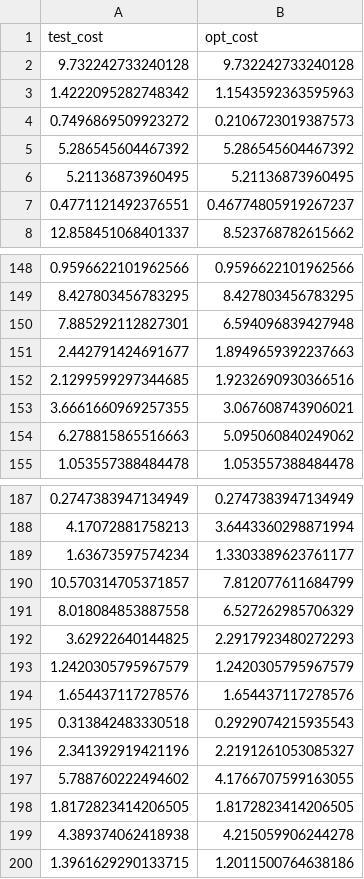
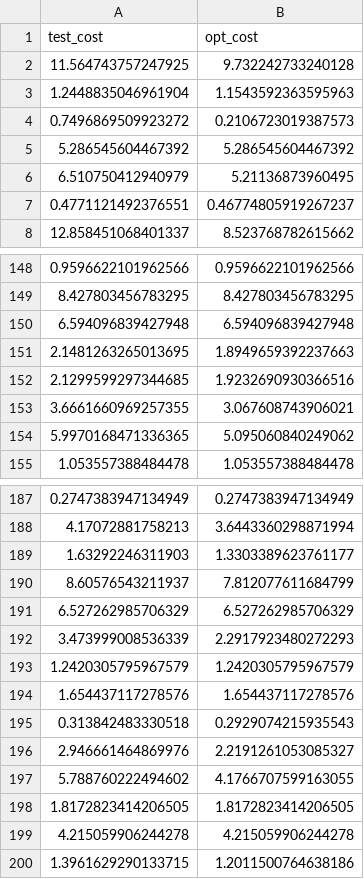
Before and after one commit to LAMPSPUC/ApplicationDrivenLearning.jl, a CSV file: examples/shortest_path/data/adl_result/costs.csv, drawn as a sheet; only a part is shown, gaps mark what is left out; the diff covers the shown part only.

```diff
--- a/examples/shortest_path/data/adl_result/costs.csv
+++ b/examples/shortest_path/data/adl_result/costs.csv
@@ -1,7 +1,7 @@
 test_cost,opt_cost
-9.732242733240128,9.732242733240128
-1.4222095282748342,1.1543592363595963
+11.564743757247925,9.732242733240128
+1.2448835046961904,1.1543592363595963
 0.7496869509923272,0.2106723019387573
 5.286545604467392,5.286545604467392
-5.21136873960495,5.21136873960495
+6.510750412940979,5.21136873960495
 0.4771121492376551,0.46774805919267237
@@ -149,7 +149,7 @@ test_cost,opt_cost
 8.427803456783295,8.427803456783295
-7.885292112827301,6.594096839427948
-2.442791424691677,1.8949659392237663
+6.594096839427948,6.594096839427948
+2.1481263265013695,1.8949659392237663
 2.1299599297344685,1.9232690930366516
 3.6661660969257355,3.067608743906021
-6.278815865516663,5.095060840249062
+5.9970168471336365,5.095060840249062
 1.053557388484478,1.053557388484478
@@ -188,6 +188,6 @@ test_cost,opt_cost
 4.17072881758213,3.6443360298871994
-1.63673597574234,1.3303389623761177
-10.570314705371857,7.812077611684799
-8.018084853887558,6.527262985706329
-3.62922640144825,2.2917923480272293
+1.63292246311903,1.3303389623761177
+8.60576543211937,7.812077611684799
+6.527262985706329,6.527262985706329
+3.473999008536339,2.2917923480272293
 1.2420305795967579,1.2420305795967579
@@ -195,6 +195,6 @@ test_cost,opt_cost
 0.313842483330518,0.2929074215935543
-2.341392919421196,2.2191261053085327
+2.946661464869976,2.2191261053085327
 5.788760222494602,4.1766707599163055
 1.8172823414206505,1.8172823414206505
-4.389374062418938,4.215059906244278
+4.215059906244278,4.215059906244278
 1.3961629290133715,1.2011500764638186
```
Also changed, not shown: 15 edited cells elsewhere in this file, examples/shortest_path/data/adl_result/predictions.csv, examples/shortest_path/data/adl_result/solutions.csv, 4 other files.
